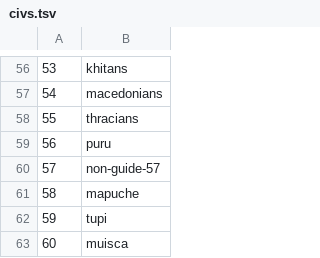
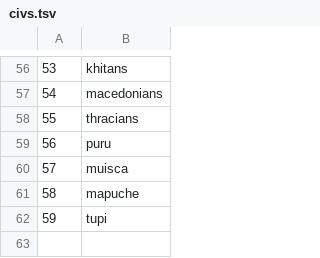
Before and after one commit to themkdemiiir/aoe2-guide, a TSV file: scripts/data-pipeline/replay-rs/data/civs.tsv, drawn as a sheet; only a part is shown, gaps mark what is left out.

```diff
--- a/scripts/data-pipeline/replay-rs/data/civs.tsv
+++ b/scripts/data-pipeline/replay-rs/data/civs.tsv
@@ -59,5 +59,4 @@
 56	puru
-57	non-guide-57
+57	muisca
 58	mapuche
 59	tupi
-60	muisca
```
Also changed, not shown: 31 other files.
